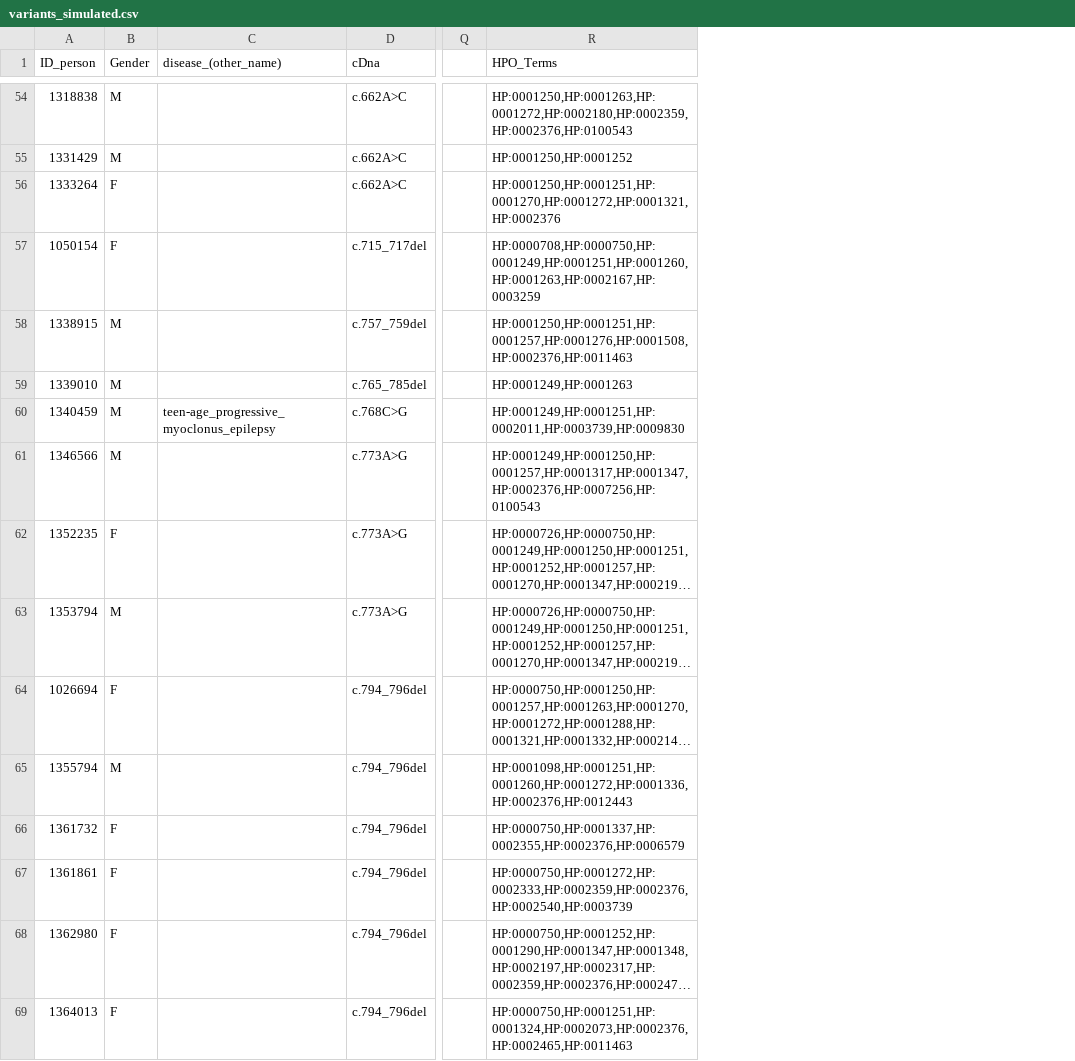
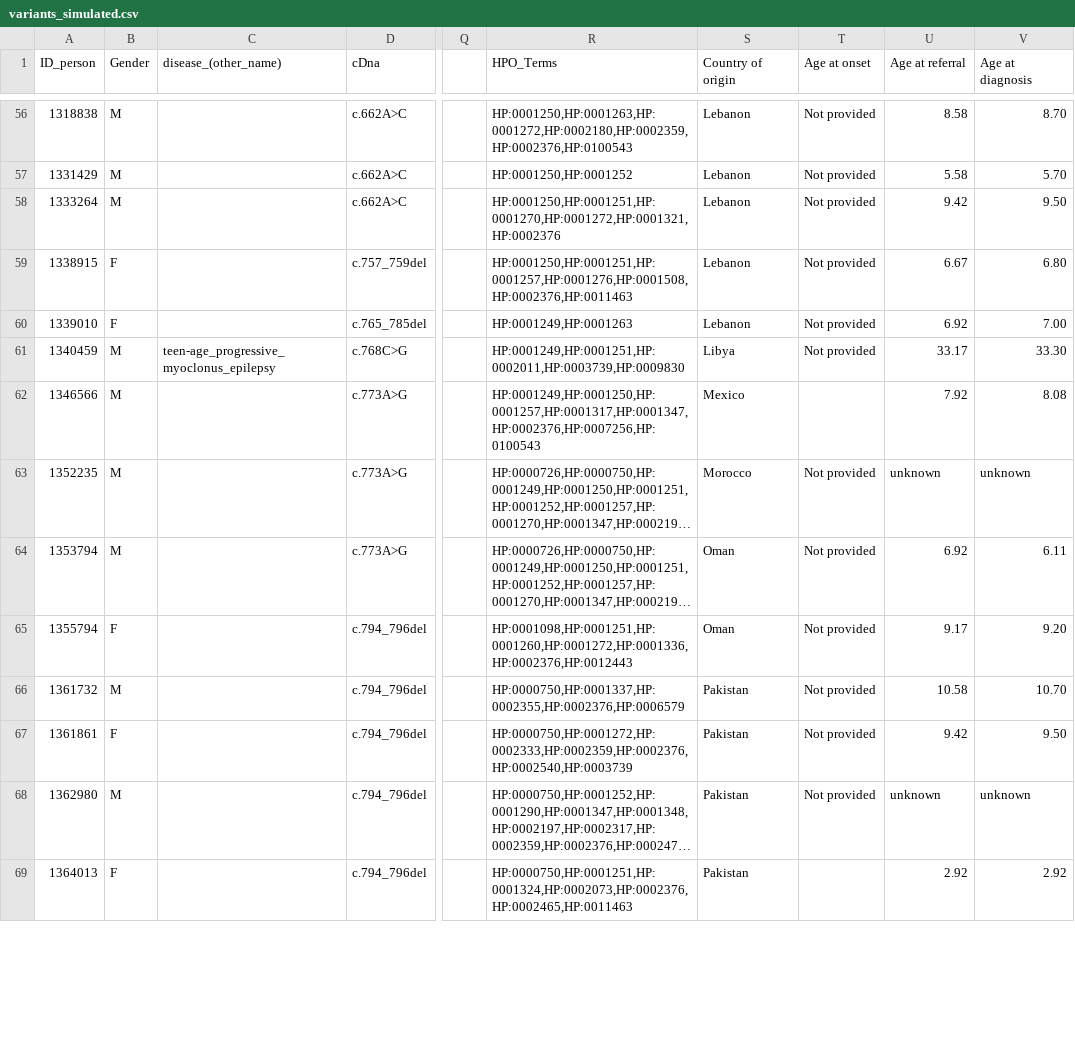
Before and after one commit to thomas-weissensteiner/portfolio, a CSV file: Summarizing_Human_Phenotype_Ontology_Terms/variants_simulated.csv, drawn as a sheet; only a part is shown, gaps mark what is left out; long unchanged cells end in …; addresses are those after the commit; the diff covers the shown part only; the diff names each change by its address in the sheet, - before the commit and + after, or states it on an @@ line.

```diff
--- a/Summarizing_Human_Phenotype_Ontology_Terms/variants_simulated.csv
+++ b/Summarizing_Human_Phenotype_Ontology_Terms/variants_simulated.csv
+column S (Country of origin), rows 56-69: Lebanon | Lebanon | Lebanon | Lebanon | Lebanon | Libya | Mexico | Morocco | Oman | Oman | Pakistan | Pakistan | Pakistan | Pakistan
+column T (Age at onset), rows 56-68: Not provided | Not provided | Not provided | Not provided | Not provided | Not provided |  | Not provided | Not provided | Not provided | Not provided | Not provided | Not provided
+column U (Age at referral), rows 56-69: 8.58 | 5.58 | 9.42 | 6.67 | 6.92 | 33.17 | 7.92 | unknown | 6.92 | 9.17 | 10.58 | 9.42 | unknown | 2.92
+column V (Age at diagnosis), rows 56-69: 8.70 | 5.70 | 9.50 | 6.80 | 7.00 | 33.30 | 8.08 | unknown | 6.11 | 9.20 | 10.70 | 9.50 | unknown | 2.92
-B58 (Gender): F
+B58 (Gender): M
@@ row 57 moved to row 6: 1050154 @@
-B59:B60 (Gender): M
+B59:B60 (Gender): F
-B63 (Gender): F
+B63 (Gender): M
@@ row 64 moved to row 4: 1026694 @@
-B65 (Gender): M
+B65 (Gender): F
-B66 (Gender): F
+B66 (Gender): M
-B68 (Gender): F
+B68 (Gender): M
```
Also changed, not shown: 3 added rows, 3 removed rows and 51 edited cells elsewhere in this file.
